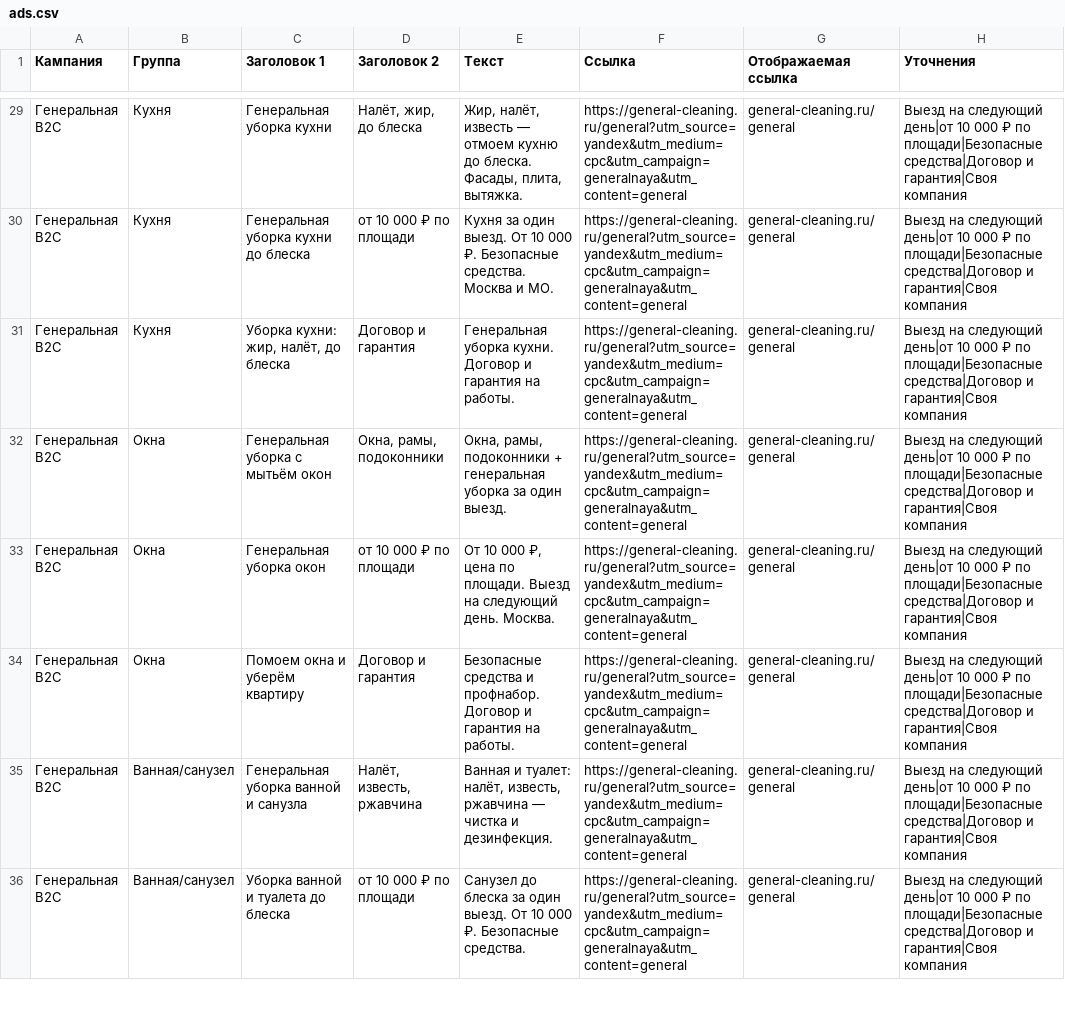
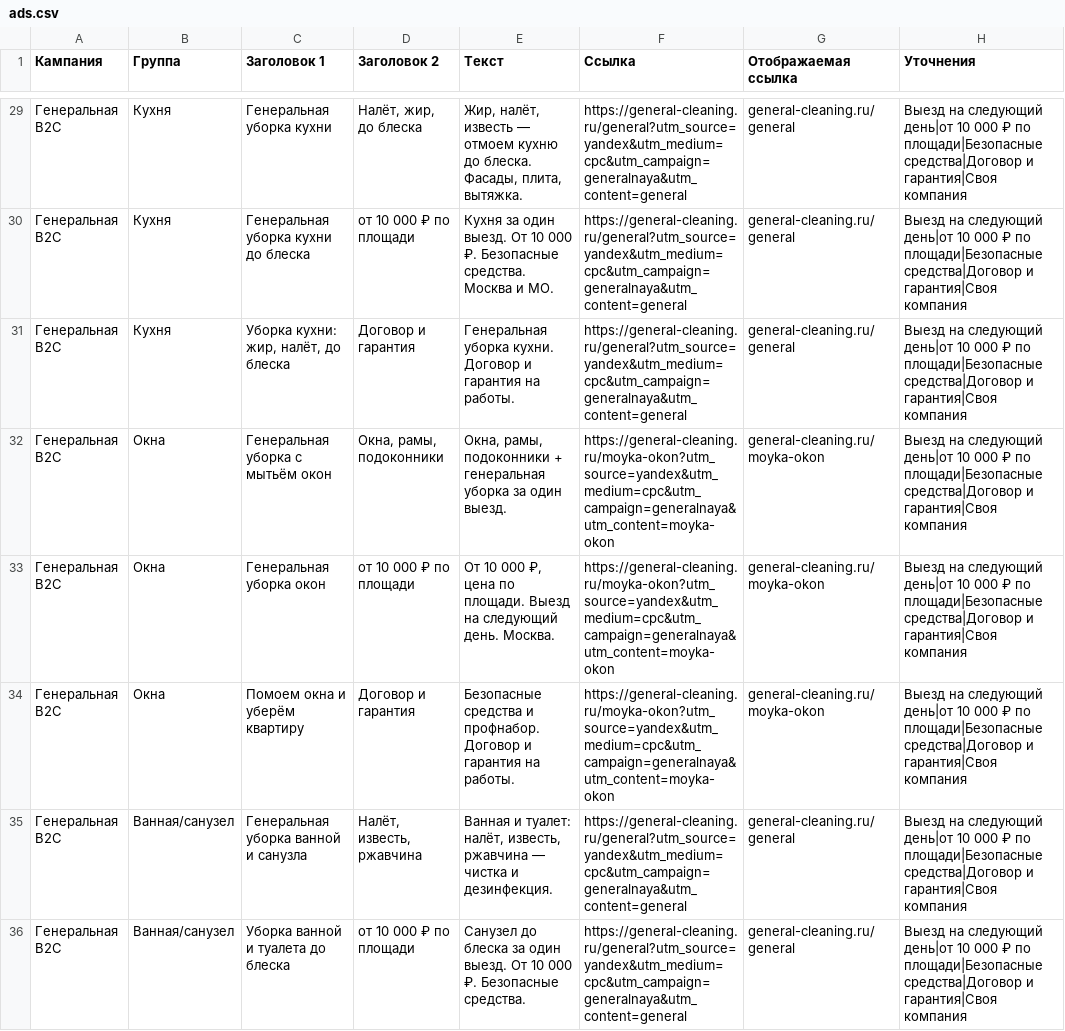
Before and after one commit to misslucky777el/claude, a CSV file: .agents/references/direct-csv/ads.csv, drawn as a sheet; only a part is shown, gaps mark what is left out; the diff names each change by its address in the sheet, - before the commit and + after, or states it on an @@ line.

```diff
--- a/.agents/references/direct-csv/ads.csv
+++ b/.agents/references/direct-csv/ads.csv
-F32:F34 (Ссылка): https://general-cleaning.ru/general?utm_source=yandex&utm_medium=cpc&utm_campaign=generalnaya&utm_content=general
+F32:F34 (Ссылка): https://general-cleaning.ru/moyka-okon?utm_source=yandex&utm_medium=cpc&utm_campaign=generalnaya&utm_content=moyka-okon
-G32:G34 (Отображаемая ссылка): general-cleaning.ru/general
+G32:G34 (Отображаемая ссылка): general-cleaning.ru/moyka-okon
```
Also changed, not shown: 5 other files.
